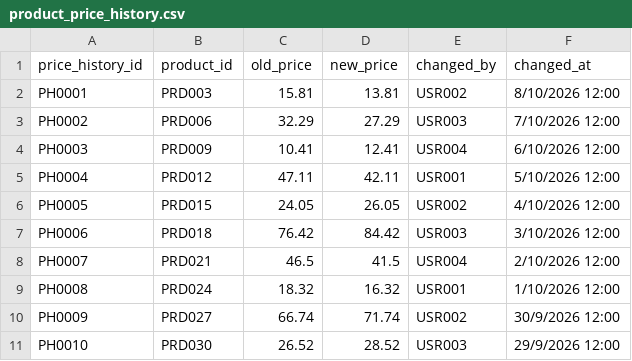
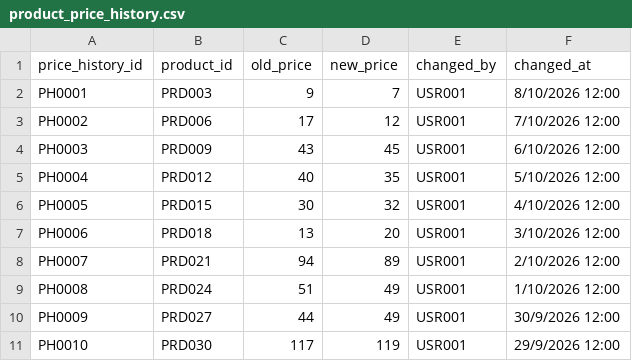
Before and after one commit to ze1enia/SAproject, a CSV file: backend/src/database/product_price_history.csv, drawn as a sheet.

```diff
--- a/backend/src/database/product_price_history.csv
+++ b/backend/src/database/product_price_history.csv
@@ -1,11 +1,11 @@
 price_history_id,product_id,old_price,new_price,changed_by,changed_at
-PH0001,PRD003,15.81,13.81,USR002,8/10/2026 12:00
-PH0002,PRD006,32.29,27.29,USR003,7/10/2026 12:00
-PH0003,PRD009,10.41,12.41,USR004,6/10/2026 12:00
-PH0004,PRD012,47.11,42.11,USR001,5/10/2026 12:00
-PH0005,PRD015,24.05,26.05,USR002,4/10/2026 12:00
-PH0006,PRD018,76.42,84.42,USR003,3/10/2026 12:00
-PH0007,PRD021,46.5,41.5,USR004,2/10/2026 12:00
-PH0008,PRD024,18.32,16.32,USR001,1/10/2026 12:00
-PH0009,PRD027,66.74,71.74,USR002,30/9/2026 12:00
-PH0010,PRD030,26.52,28.52,USR003,29/9/2026 12:00
+PH0001,PRD003,9,7,USR001,8/10/2026 12:00
+PH0002,PRD006,17,12,USR001,7/10/2026 12:00
+PH0003,PRD009,43,45,USR001,6/10/2026 12:00
+PH0004,PRD012,40,35,USR001,5/10/2026 12:00
+PH0005,PRD015,30,32,USR001,4/10/2026 12:00
+PH0006,PRD018,13,20,USR001,3/10/2026 12:00
+PH0007,PRD021,94,89,USR001,2/10/2026 12:00
+PH0008,PRD024,51,49,USR001,1/10/2026 12:00
+PH0009,PRD027,44,49,USR001,30/9/2026 12:00
+PH0010,PRD030,117,119,USR001,29/9/2026 12:00
```
Also changed, not shown: backend/src/database/branch_stocks.csv, backend/src/database/budget_transactions.csv, 10 other files.
